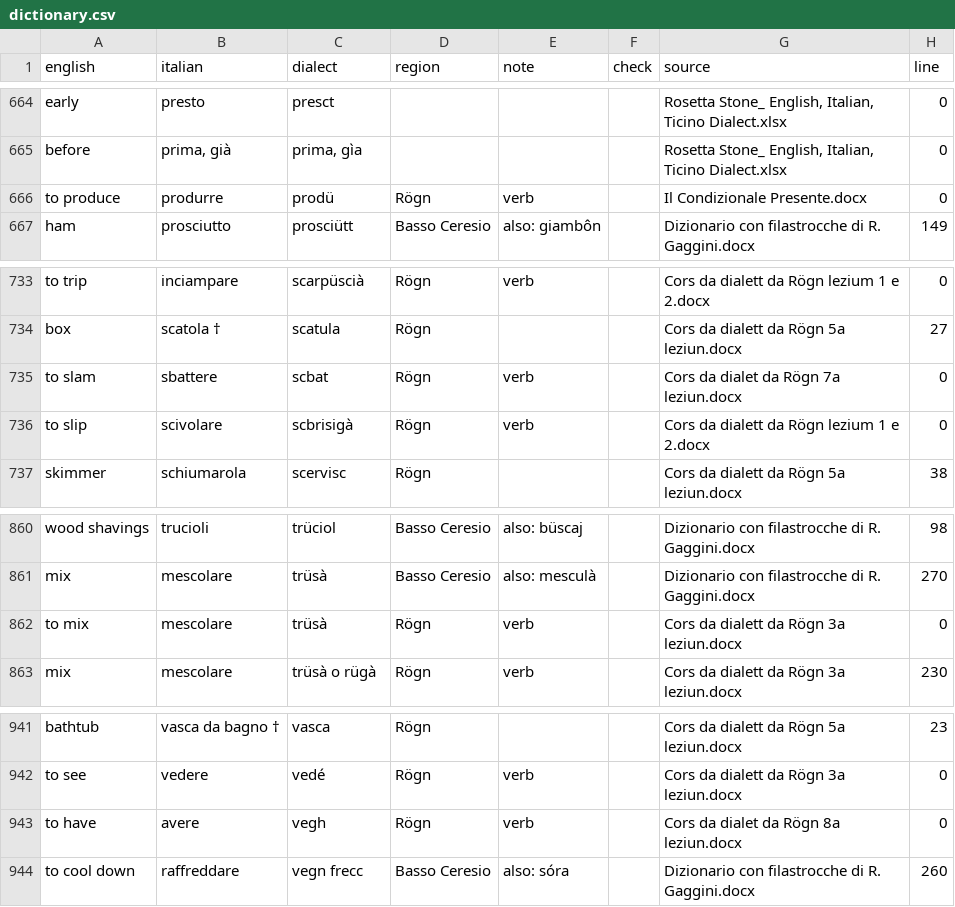
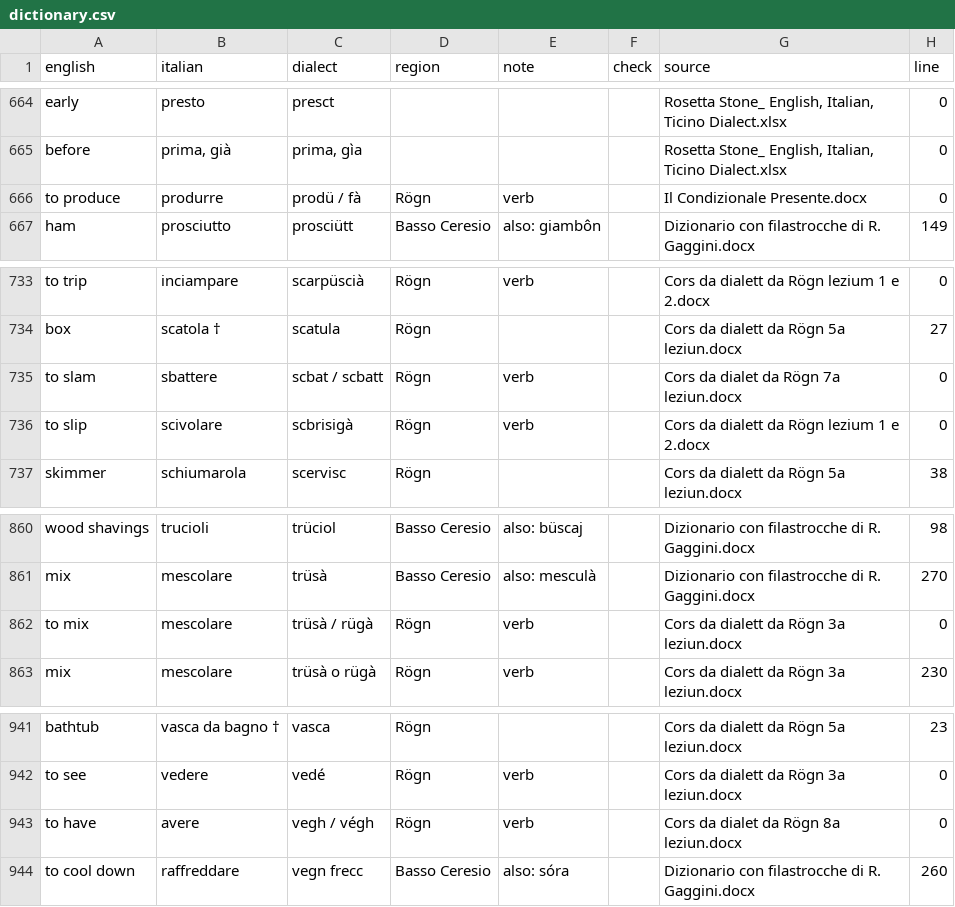
Before and after one commit to michaelmaguire/languages, a CSV file: pipeline/data/dictionary.csv, drawn as a sheet; only a part is shown, gaps mark what is left out; the diff covers the shown part only.

```diff
--- a/pipeline/data/dictionary.csv
+++ b/pipeline/data/dictionary.csv
@@ -665,3 +665,3 @@ early,presto,presct,,,,"Rosetta Stone_ English, Italian, Ticino Dialect.xlsx",0
 before,"prima, già","prima, gìa",,,,"Rosetta Stone_ English, Italian, Ticino Dialect.xlsx",0
-to produce,produrre,prodü,Rögn,verb,,Il Condizionale Presente.docx,0
+to produce,produrre,prodü / fà,Rögn,verb,,Il Condizionale Presente.docx,0
 ham,prosciutto,prosciütt,Basso Ceresio,also: giambôn,,Dizionario con filastrocche di R. Gaggini.docx,149
@@ -734,3 +734,3 @@ to trip,inciampare,scarpüscià,Rögn,verb,,Cors da dialett da Rögn lezium 1 e
 box,scatola †,scatula,Rögn,,,Cors da dialett da Rögn 5a leziun.docx,27
-to slam,sbattere,scbat,Rögn,verb,,Cors da dialet da Rögn 7a leziun.docx,0
+to slam,sbattere,scbat / scbatt,Rögn,verb,,Cors da dialet da Rögn 7a leziun.docx,0
 to slip,scivolare,scbrisigà,Rögn,verb,,Cors da dialett da Rögn lezium 1 e 2.docx,0
@@ -861,3 +861,3 @@ wood shavings,trucioli,trüciol,Basso Ceresio,also: büscaj,,Dizionario con fila
 mix,mescolare,trüsà,Basso Ceresio,also: mesculà,,Dizionario con filastrocche di R. Gaggini.docx,270
-to mix,mescolare,trüsà,Rögn,verb,,Cors da dialett da Rögn 3a leziun.docx,0
+to mix,mescolare,trüsà / rügà,Rögn,verb,,Cors da dialett da Rögn 3a leziun.docx,0
 mix,mescolare,trüsà o rügà,Rögn,verb,,Cors da dialett da Rögn 3a leziun.docx,230
@@ -942,3 +942,3 @@ bathtub,vasca da bagno †,vasca,Rögn,,,Cors da dialett da Rögn 5a leziun.docx
 to see,vedere,vedé,Rögn,verb,,Cors da dialett da Rögn 3a leziun.docx,0
-to have,avere,vegh,Rögn,verb,,Cors da dialet da Rögn 8a leziun.docx,0
+to have,avere,vegh / végh,Rögn,verb,,Cors da dialet da Rögn 8a leziun.docx,0
 to cool down,raffreddare,vegn frecc,Basso Ceresio,also: sóra,,Dizionario con filastrocche di R. Gaggini.docx,260
```
Also changed, not shown: 13 edited cells elsewhere in this file, 16 other files.
